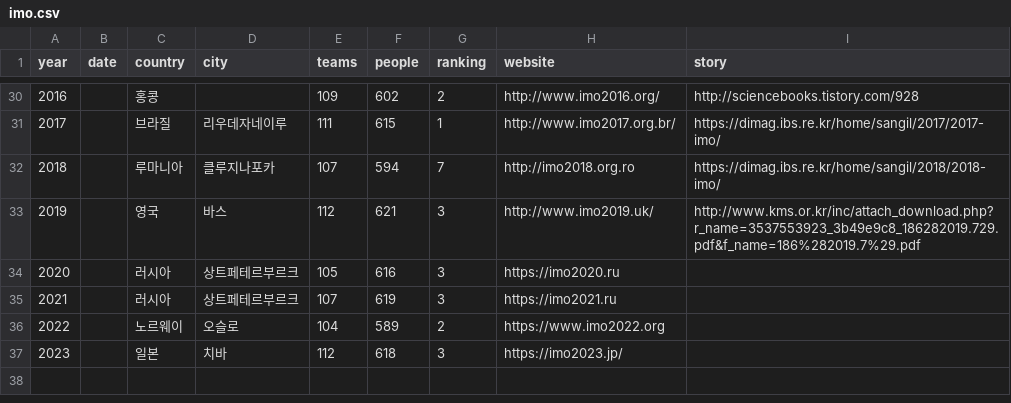
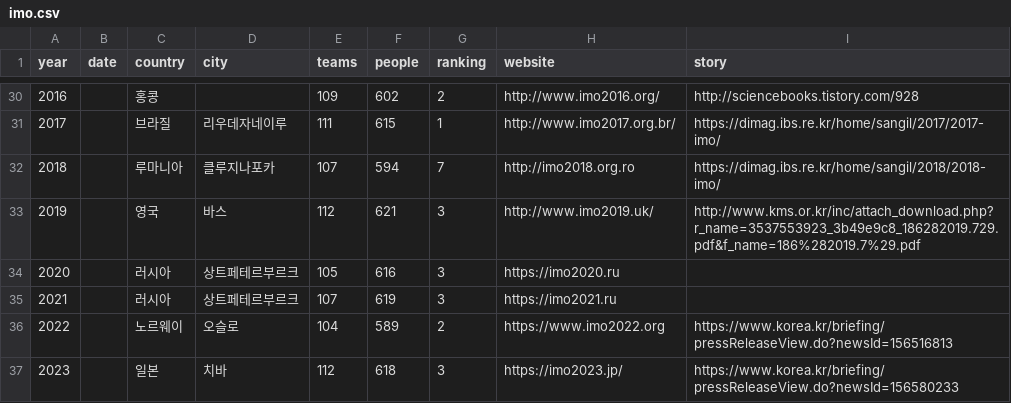
Before and after one commit to imo-korea/imo-korea.github.io, a CSV file: _data/imo.csv, drawn as a sheet; only a part is shown, gaps mark what is left out.

Commit message:
update: story

```diff
--- a/_data/imo.csv
+++ b/_data/imo.csv
@@ -35,3 +35,3 @@ year,date,country,city,teams,people,ranking,website,story
 2021,,러시아,상트페테르부르크,107,619,3,https://imo2021.ru,
-2022,,노르웨이,오슬로,104,589,2,https://www.imo2022.org,
-2023,,일본,치바,112,618,3,https://imo2023.jp/,
+2022,,노르웨이,오슬로,104,589,2,https://www.imo2022.org,https://www.korea.kr/briefing/pressReleaseView.do?newsId=156516813
+2023,,일본,치바,112,618,3,https://imo2023.jp/,https://www.korea.kr/briefing/pressReleaseView.do?newsId=156580233
```
